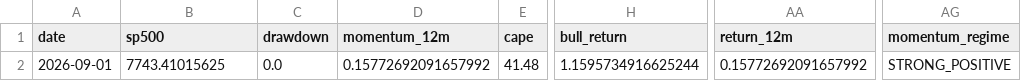
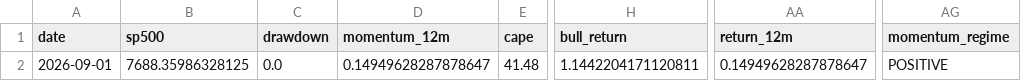
Before and after one commit to Vilson2930/SP500_CYCLE_ATLAS, a CSV file: data/current_state.csv, drawn as a sheet; only a part is shown, gaps mark what is left out; the diff names each change by its address in the sheet, - before the commit and + after, or states it on an @@ line.

```diff
--- a/data/current_state.csv
+++ b/data/current_state.csv
-B2 (sp500): 7743.41015625
+B2 (sp500): 7688.35986328125
-D2 (momentum_12m): 0.15772692091657992
+D2 (momentum_12m): 0.14949628287878647
-H2 (bull_return): 1.1595734916625244
+H2 (bull_return): 1.1442204171120811
-AA2 (return_12m): 0.15772692091657992
+AA2 (return_12m): 0.14949628287878647
-AG2 (momentum_regime): STRONG_POSITIVE
+AG2 (momentum_regime): POSITIVE
```
Also changed, not shown: data/cycle_history.csv, 4 other files.
